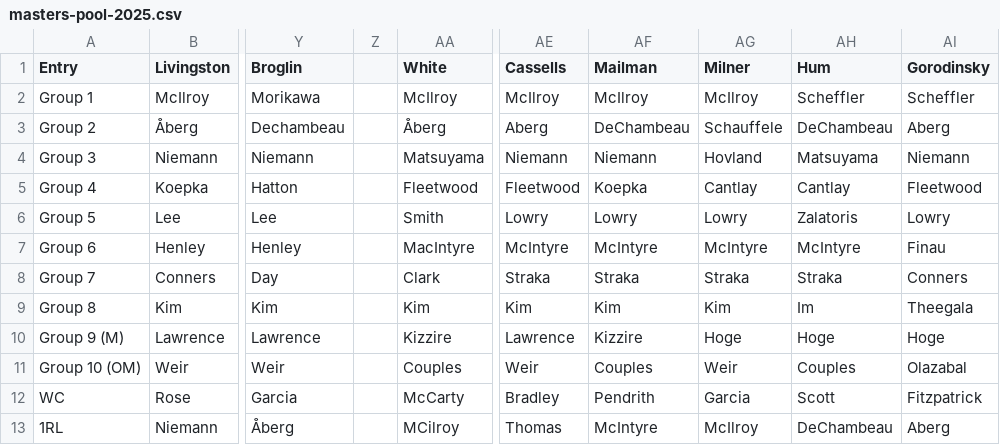
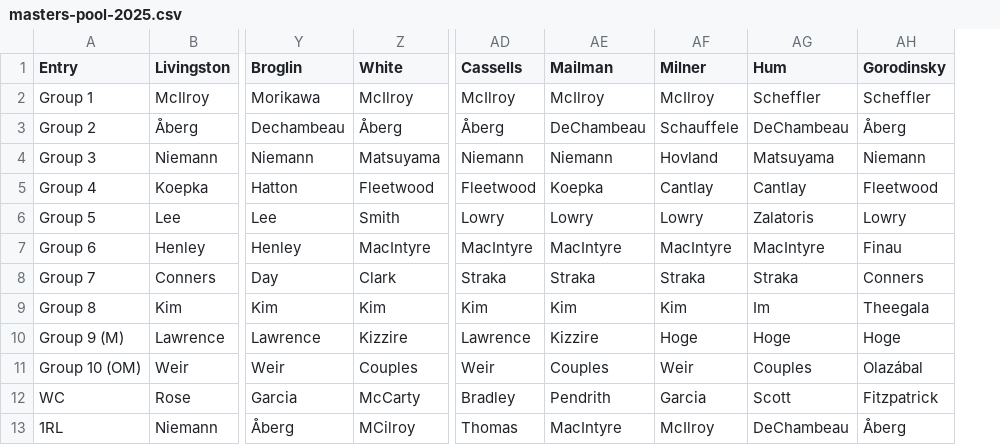
Before and after one commit to dgunzy/masters-pool, a CSV file: data/masters-pool-2025.csv, drawn as a sheet; only a part is shown, gaps mark what is left out; removed rows and columns are numbered as before the commit, all else as after; the diff names each change by its address in the sheet, - before the commit and + after, or states it on an @@ line.

Commit message:
date working, data tweak

```diff
--- a/data/masters-pool-2025.csv
+++ b/data/masters-pool-2025.csv
-column Z, empty
-AD3 (Cassells): Aberg
+AD3 (Cassells): Åberg
-AH3 (Gorodinsky): Aberg
+AH3 (Gorodinsky): Åberg
-AD7 (Cassells): McIntyre
+AD7 (Cassells): MacIntyre
-AE7 (Mailman): McIntyre
+AE7 (Mailman): MacIntyre
-AF7 (Milner): McIntyre
+AF7 (Milner): MacIntyre
-AG7 (Hum): McIntyre
+AG7 (Hum): MacIntyre
-AH11 (Gorodinsky): Olazabal
+AH11 (Gorodinsky): Olazábal
-AE13 (Mailman): McIntyre
+AE13 (Mailman): MacIntyre
-AH13 (Gorodinsky): Aberg
+AH13 (Gorodinsky): Åberg
```
Also changed, not shown: 2 other files.
